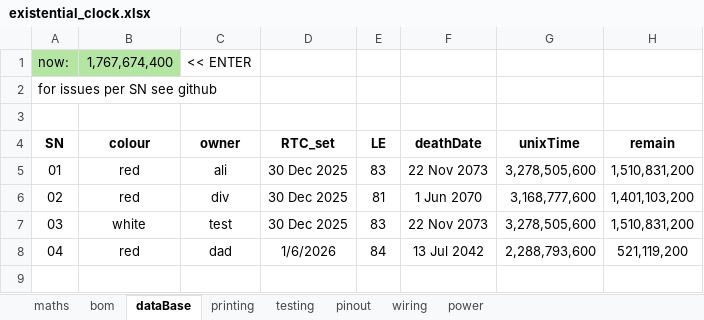
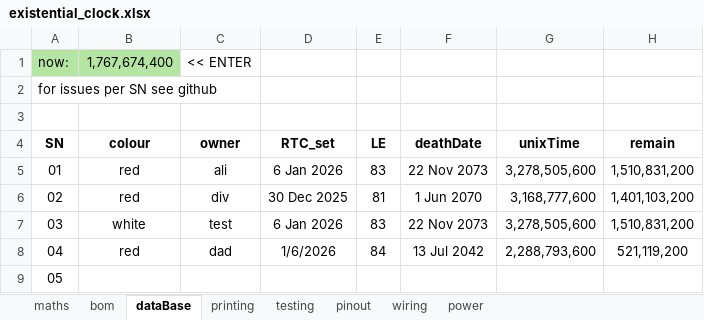
Before and after one commit to GralastairBean/Existential-Clock, an Excel workbook: existential_clock.xlsx, sheet dataBase, drawn as a sheet; values as stored, in another font and other column widths than the file's, no borders; the diff names each change by its address in the sheet, - before the commit and + after, or states it on an @@ line.

Commit message:
Update existential_clock.xlsx

```diff
--- a/existential_clock.xlsx (sheet dataBase)
+++ b/existential_clock.xlsx (sheet dataBase)
-D5 (RTC_set): 30 Dec 2025
+D5 (RTC_set): 6 Jan 2026
-D7 (RTC_set): 30 Dec 2025
+D7 (RTC_set): 6 Jan 2026
+row 9: 05
```
